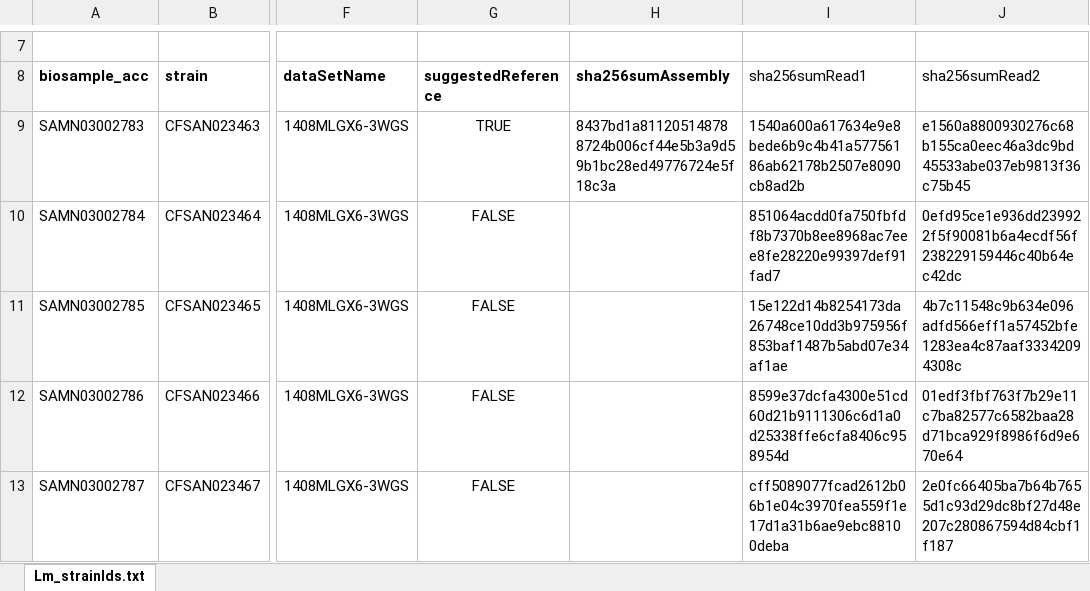
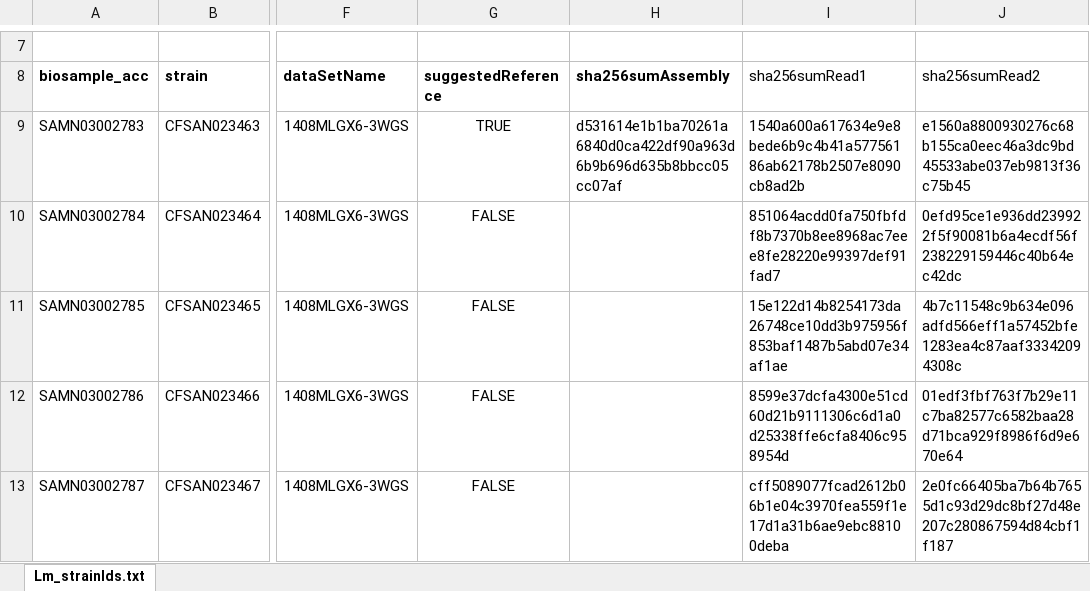
Before and after one commit to WGS-standards-and-analysis/datasets, an Excel workbook: datasets/Listeria_monocytogenes_1408MLGX6-3WGS.xlsx, sheet Lm_strainIds.txt, drawn as a sheet; only a part is shown, gaps mark what is left out; values as stored, in another font and other column widths than the file's, no borders; the diff names each change by its address in the sheet, - before the commit and + after, or states it on an @@ line.

Commit message:
updated assembly checksum

```diff
--- a/datasets/Listeria_monocytogenes_1408MLGX6-3WGS.xlsx (sheet Lm_strainIds.txt)
+++ b/datasets/Listeria_monocytogenes_1408MLGX6-3WGS.xlsx (sheet Lm_strainIds.txt)
-H9 (sha256sumAssembly): 8437bd1a811205148788724b006cf44e5b3a9d59b1bc28ed49776724e5f18c3a
+H9 (sha256sumAssembly): d531614e1b1ba70261a6840d0ca422df90a963d6b9b696d635b8bbcc05cc07af
```
